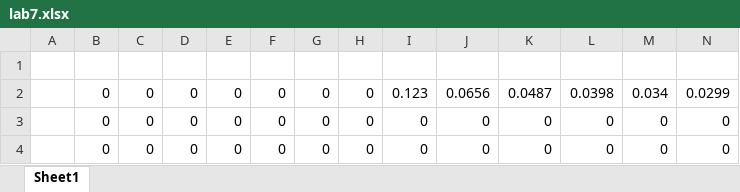
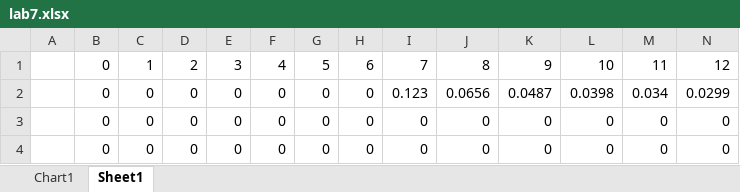
Before and after one commit to francisvalois/TOEM, an Excel workbook: lab7/lab7.xlsx, sheet Sheet1, drawn as a sheet; only a part is shown; values as stored, in another font and other column widths than the file's, no borders; rows hold the shown columns only; the diff names each change by its address in the sheet, - before the commit and + after, or states it on an @@ line.

```diff
--- a/lab7/lab7.xlsx (sheet Sheet1)
+++ b/lab7/lab7.xlsx (sheet Sheet1)
+sheet tab: Chart1
-row 1: (empty)
+row 1:  | 0 | 1 | 2 | 3 | 4 | 5 | 6 | 7 | 8 | 9 | 10 | 11 | 12
```
Also changed, not shown: charts or pictures, 2 other files.
